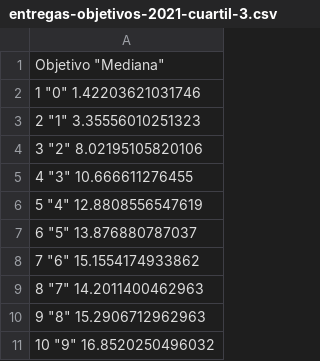
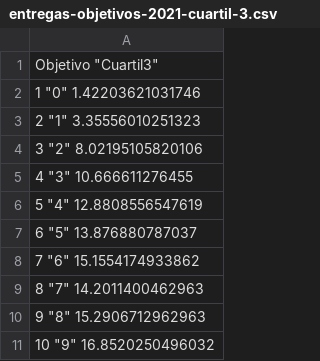
Before and after one commit to JJ/IV, a CSV file: data/entregas-objetivos-2021-cuartil-3.csv, drawn as a sheet.

```diff
--- a/data/entregas-objetivos-2021-cuartil-3.csv
+++ b/data/entregas-objetivos-2021-cuartil-3.csv
@@ -1,2 +1,2 @@
-"Objetivo" "Mediana"
+"Objetivo" "Cuartil3"
 "1" "0" 1.42203621031746
```
Also changed, not shown: 1 other file.
